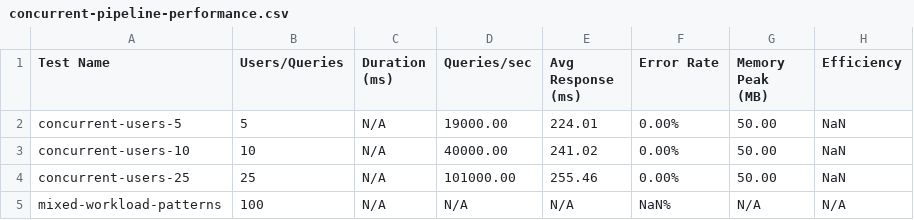
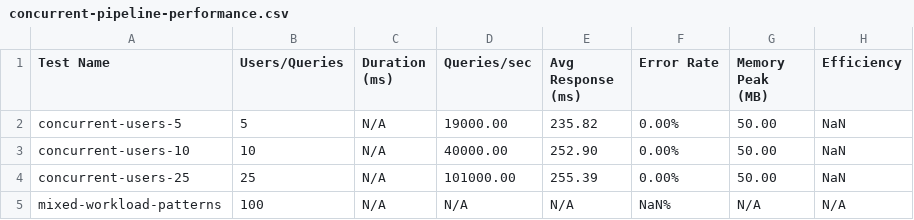
Before and after one commit to DevilsDev/rag-pipeline-utils, a CSV file: performance-reports/concurrent-pipeline-performance.csv, drawn as a sheet.

```diff
--- a/performance-reports/concurrent-pipeline-performance.csv
+++ b/performance-reports/concurrent-pipeline-performance.csv
@@ -1,5 +1,5 @@
 Test Name,Users/Queries,Duration (ms),Queries/sec,Avg Response (ms),Error Rate,Memory Peak (MB),Efficiency
-concurrent-users-5,5,N/A,19000.00,224.01,0.00%,50.00,NaN
-concurrent-users-10,10,N/A,40000.00,241.02,0.00%,50.00,NaN
-concurrent-users-25,25,N/A,101000.00,255.46,0.00%,50.00,NaN
+concurrent-users-5,5,N/A,19000.00,235.82,0.00%,50.00,NaN
+concurrent-users-10,10,N/A,40000.00,252.90,0.00%,50.00,NaN
+concurrent-users-25,25,N/A,101000.00,255.39,0.00%,50.00,NaN
 mixed-workload-patterns,100,N/A,N/A,N/A,NaN%,N/A,N/A
```
Also changed, not shown: performance-reports/streaming-performance.csv, performance-reports/token-latency-details.csv, 22 other files.
